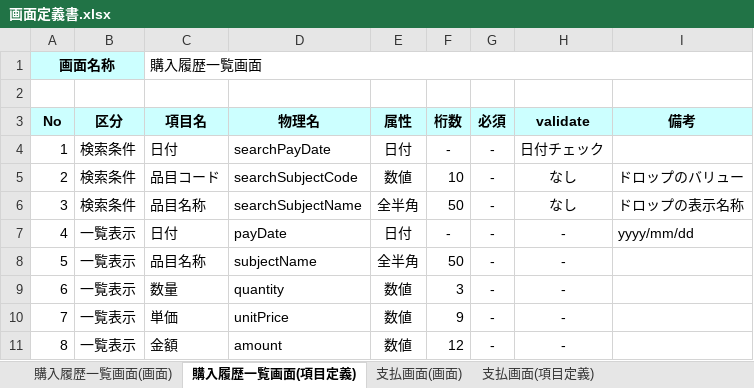
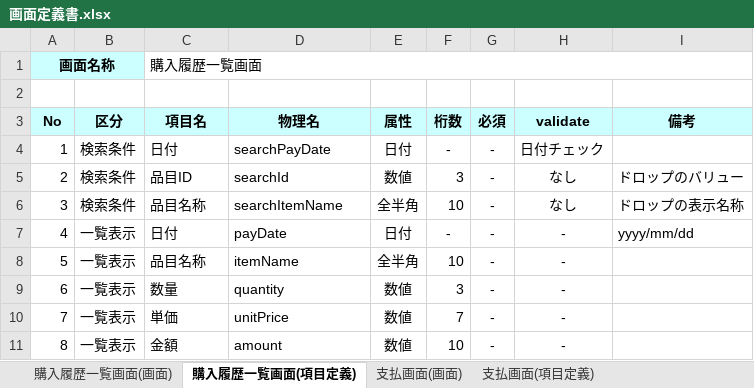
Before and after one commit to koga456/payment-system-server, an Excel workbook: 画面定義書.xlsx, sheet 購入履歴一覧画面(項目定義), drawn as a sheet; values as stored, in another font and other column widths than the file's, no borders; the diff names each change by its address in the sheet, - before the commit and + after, or states it on an @@ line.

```diff
--- a/画面定義書.xlsx (sheet 購入履歴一覧画面(項目定義))
+++ b/画面定義書.xlsx (sheet 購入履歴一覧画面(項目定義))
-C5 (項目名): 品目コード
+C5 (項目名): 品目ID
-D5 (物理名): searchSubjectCode
+D5 (物理名): searchId
-F5 (桁数): 10
+F5 (桁数): 3
-D6 (物理名): searchSubjectName
+D6 (物理名): searchItemName
-F6 (桁数): 50
+F6 (桁数): 10
-D8 (物理名): subjectName
+D8 (物理名): itemName
-F8 (桁数): 50
+F8 (桁数): 10
-F10 (桁数): 9
+F10 (桁数): 7
-F11 (桁数): 12
+F11 (桁数): 10
```
Also changed, not shown: sheet 購入履歴一覧画面(画面), sheet 支払画面(画面), sheet 支払画面(項目定義), formulas that keep their value.
